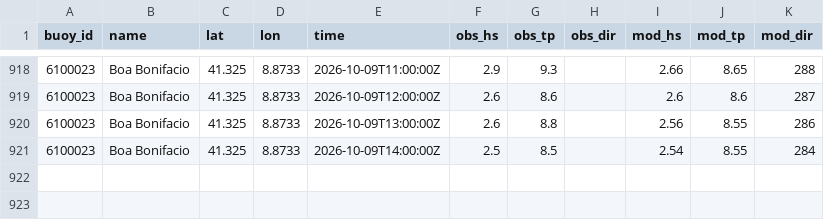
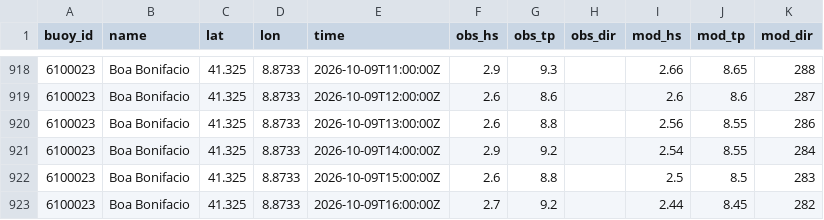
Before and after one commit to devskip/waves, a CSV file: buoy_history.csv, drawn as a sheet; only a part is shown, gaps mark what is left out.

```diff
--- a/buoy_history.csv
+++ b/buoy_history.csv
@@ -920,2 +920,4 @@ buoy_id,name,lat,lon,time,obs_hs,obs_tp,obs_dir,mod_hs,mod_tp,mod_dir
 6100023,Boa Bonifacio,41.325,8.8733,2026-10-09T13:00:00Z,2.6,8.8,,2.56,8.55,286
-6100023,Boa Bonifacio,41.325,8.8733,2026-10-09T14:00:00Z,2.5,8.5,,2.54,8.55,284
+6100023,Boa Bonifacio,41.325,8.8733,2026-10-09T14:00:00Z,2.9,9.2,,2.54,8.55,284
+6100023,Boa Bonifacio,41.325,8.8733,2026-10-09T15:00:00Z,2.6,8.8,,2.5,8.5,283
+6100023,Boa Bonifacio,41.325,8.8733,2026-10-09T16:00:00Z,2.7,9.2,,2.44,8.45,282
```
Also changed, not shown: 1 other file.
